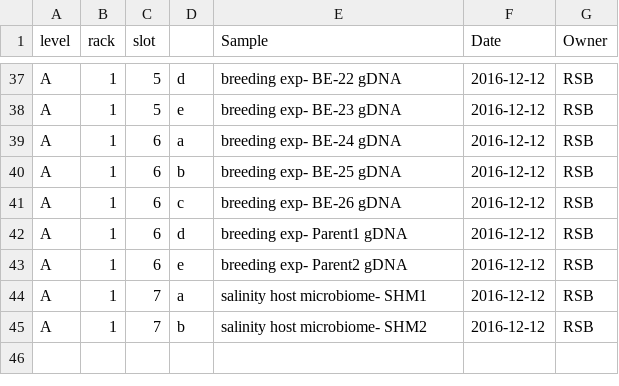
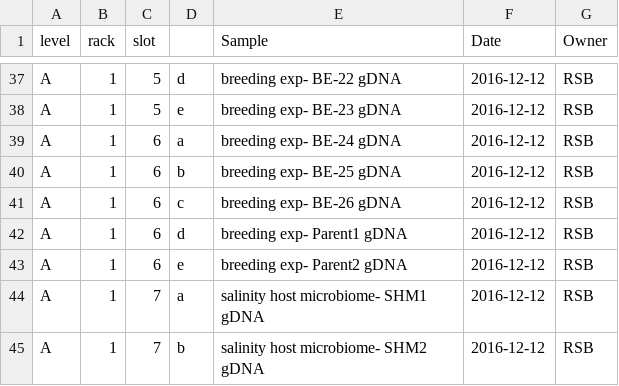
Before and after one commit to WhiteheadLab/lab_organization, a CSV file: Freezer_inventory_80C.csv, drawn as a sheet; only a part is shown, gaps mark what is left out.

Commit message:
Update Freezer_inventory_80C.csv

```diff
--- a/Freezer_inventory_80C.csv
+++ b/Freezer_inventory_80C.csv
@@ -43,3 +43,3 @@ A,1,6,d,breeding exp- Parent1 gDNA,2016-12-12,RSB
 A,1,6,e,breeding exp- Parent2 gDNA,2016-12-12,RSB
-A,1,7,a,salinity host microbiome- SHM1,2016-12-12,RSB
-A,1,7,b,salinity host microbiome- SHM2,2016-12-12,RSB
+A,1,7,a,salinity host microbiome- SHM1 gDNA,2016-12-12,RSB
+A,1,7,b,salinity host microbiome- SHM2 gDNA,2016-12-12,RSB
```
